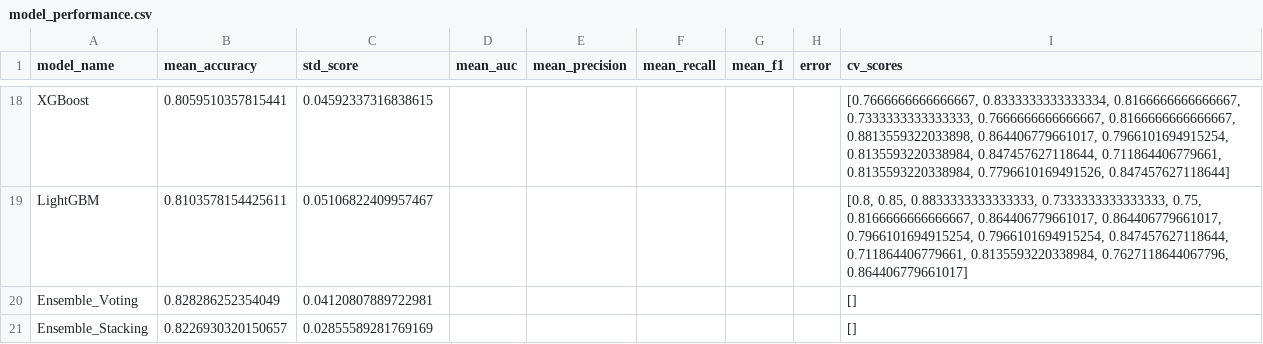
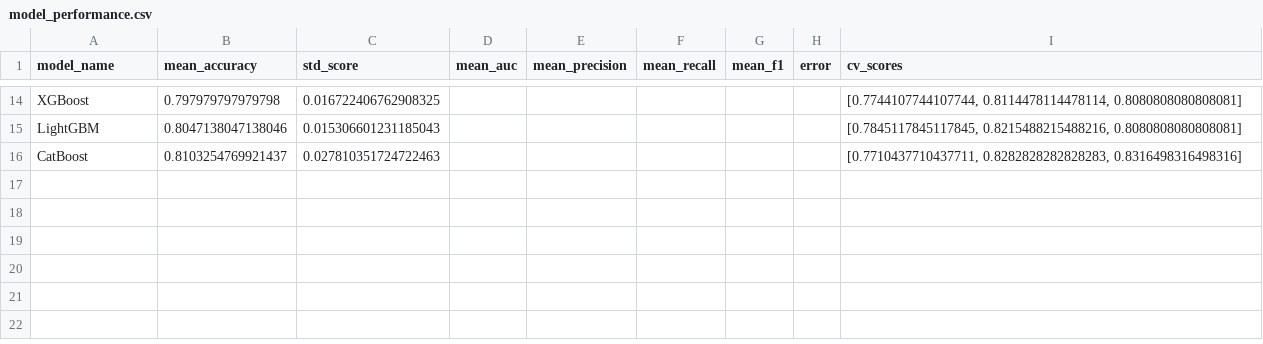
Before and after one commit to Dagoberto-Candeias/Titanic-From-Disaster, a CSV file: output/reports/model_performance.csv, drawn as a sheet; only a part is shown, gaps mark what is left out; removed rows and columns are numbered as before the commit, all else as after; the diff covers the shown part only; the diff names each change by its address in the sheet, - before the commit and + after, or states it on an @@ line.

```diff
--- a/output/reports/model_performance.csv
+++ b/output/reports/model_performance.csv
-B14 (mean_accuracy): 0.8059510357815441
+B14 (mean_accuracy): 0.797979797979798
-C14 (std_score): 0.04592337316838615
+C14 (std_score): 0.016722406762908325
-I14 (cv_scores): [0.7666666666666667, 0.8333333333333334, 0.8166666666666667, 0.7333333333333333, 0.7666666666666667, 0.8166666666666667, 0.8813559322033898, 0.864406779661017, 0.7966101694915254, 0.8135593220338984, 0.847457627118644, 0.711864406779661, 0.8135593220338984, 0.7796610169491526, 0.847457627118644]
+I14 (cv_scores): [0.7744107744107744, 0.8114478114478114, 0.8080808080808081]
-B15 (mean_accuracy): 0.8103578154425611
+B15 (mean_accuracy): 0.8047138047138046
-C15 (std_score): 0.05106822409957467
+C15 (std_score): 0.015306601231185043
-I15 (cv_scores): [0.8, 0.85, 0.8833333333333333, 0.7333333333333333, 0.75, 0.8166666666666667, 0.864406779661017, 0.864406779661017, 0.7966101694915254, 0.7966101694915254, 0.847457627118644, 0.711864406779661, 0.8135593220338984, 0.7627118644067796, 0.864406779661017]
+I15 (cv_scores): [0.7845117845117845, 0.8215488215488216, 0.8080808080808081]
-row 20: Ensemble_Voting | 0.828286252354049 | 0.04120807889722981 |  |  |  |  |  | []
-row 21: Ensemble_Stacking | 0.8226930320150657 | 0.02855589281769169 |  |  |  |  |  | []
+row 16: CatBoost | 0.8103254769921437 | 0.027810351724722463 |  |  |  |  |  | [0.7710437710437711, 0.8282828282828283, 0.8316498316498316]
```
Also changed, not shown: 10 added rows, 14 removed rows and 6 edited cells elsewhere in this file, output/submission.csv, 41 other files.
